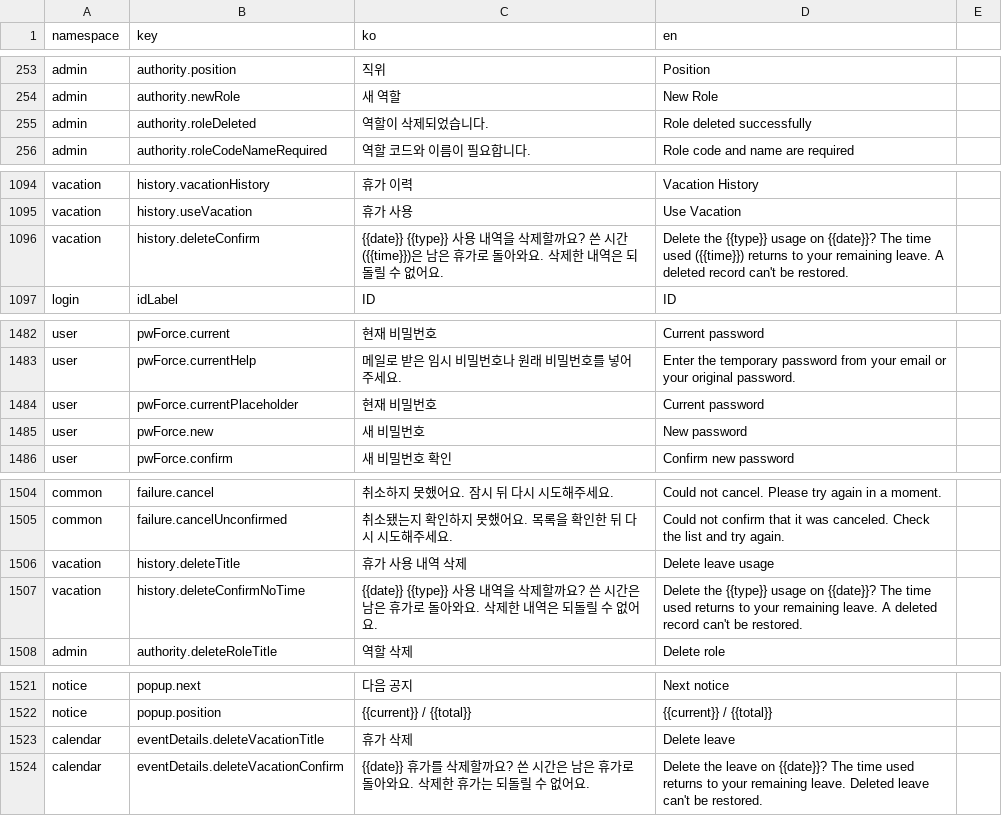
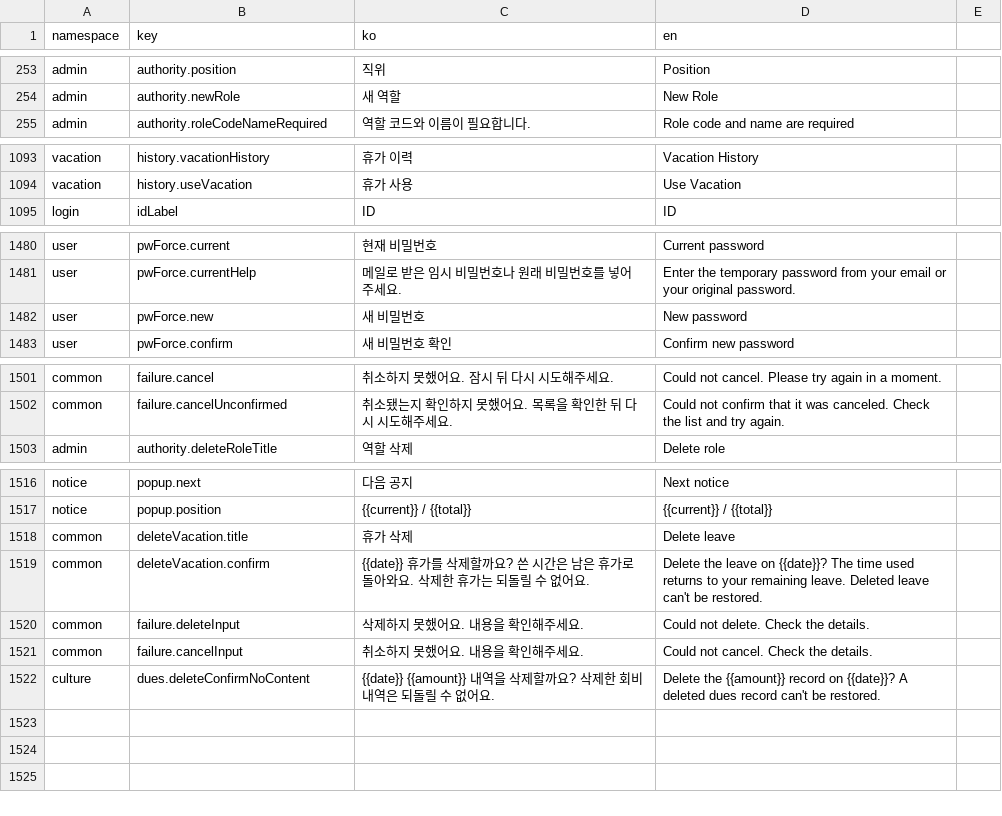
Before and after one commit to lshdainty/groo-ieum-front, a CSV file: i18n/translations.csv, drawn as a sheet; only a part is shown, gaps mark what is left out; the diff covers the shown part only.

```diff
--- a/i18n/translations.csv
+++ b/i18n/translations.csv
@@ -254,3 +254,2 @@ admin,authority.position,직위,Position
 admin,authority.newRole,새 역할,New Role
-admin,authority.roleDeleted,역할이 삭제되었습니다.,Role deleted successfully
 admin,authority.roleCodeNameRequired,역할 코드와 이름이 필요합니다.,Role code and name are required
@@ -1095,3 +1094,2 @@ vacation,history.vacationHistory,휴가 이력,Vacation History
 vacation,history.useVacation,휴가 사용,Use Vacation
-vacation,history.deleteConfirm,{{date}} {{type}} 사용 내역을 삭제할까요? 쓴 시간({{time}})은 남은 휴가로 돌아와요. 삭제한 내역은 되돌릴 수 없어요.,Delete the {{type}} usage on {{date}}? The time used ({{time}}) returns to your remaining leave. A deleted record can't be restored.
 login,idLabel,ID,ID
@@ -1483,3 +1481,2 @@ user,pwForce.current,현재 비밀번호,Current password
 user,pwForce.currentHelp,메일로 받은 임시 비밀번호나 원래 비밀번호를 넣어주세요.,Enter the temporary password from your email or your original password.
-user,pwForce.currentPlaceholder,현재 비밀번호,Current password
 user,pwForce.new,새 비밀번호,New password
@@ -1505,4 +1502,2 @@ common,failure.cancel,취소하지 못했어요. 잠시 뒤 다시 시도해주
 common,failure.cancelUnconfirmed,취소됐는지 확인하지 못했어요. 목록을 확인한 뒤 다시 시도해주세요.,Could not confirm that it was canceled. Check the list and try again.
-vacation,history.deleteTitle,휴가 사용 내역 삭제,Delete leave usage
-vacation,history.deleteConfirmNoTime,{{date}} {{type}} 사용 내역을 삭제할까요? 쓴 시간은 남은 휴가로 돌아와요. 삭제한 내역은 되돌릴 수 없어요.,Delete the {{type}} usage on {{date}}? The time used returns to your remaining leave. A deleted record can't be restored.
 admin,authority.deleteRoleTitle,역할 삭제,Delete role
@@ -1522,3 +1517,6 @@ notice,popup.next,다음 공지,Next notice
 notice,popup.position,{{current}} / {{total}},{{current}} / {{total}}
-calendar,eventDetails.deleteVacationTitle,휴가 삭제,Delete leave
-calendar,eventDetails.deleteVacationConfirm,{{date}} 휴가를 삭제할까요? 쓴 시간은 남은 휴가로 돌아와요. 삭제한 휴가는 되돌릴 수 없어요.,Delete the leave on {{date}}? The time used returns to your remaining leave. Deleted leave can't be restored.
+common,deleteVacation.title,휴가 삭제,Delete leave
+common,deleteVacation.confirm,{{date}} 휴가를 삭제할까요? 쓴 시간은 남은 휴가로 돌아와요. 삭제한 휴가는 되돌릴 수 없어요.,Delete the leave on {{date}}? The time used returns to your remaining leave. Deleted leave can't be restored.
+common,failure.deleteInput,삭제하지 못했어요. 내용을 확인해주세요.,Could not delete. Check the details.
+common,failure.cancelInput,취소하지 못했어요. 내용을 확인해주세요.,Could not cancel. Check the details.
+culture,dues.deleteConfirmNoContent,{{date}} {{amount}} 내역을 삭제할까요? 삭제한 회비 내역은 되돌릴 수 없어요.,Delete the {{amount}} record on {{date}}? A deleted dues record can't be restored.
```
Also changed, not shown: 2 edited cells elsewhere in this file, 6 other files.
